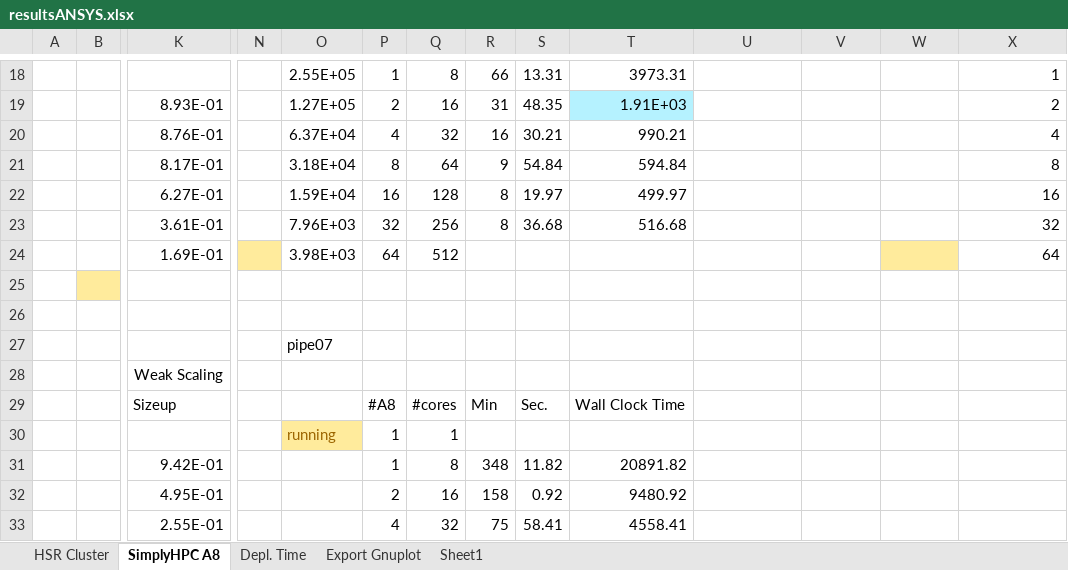
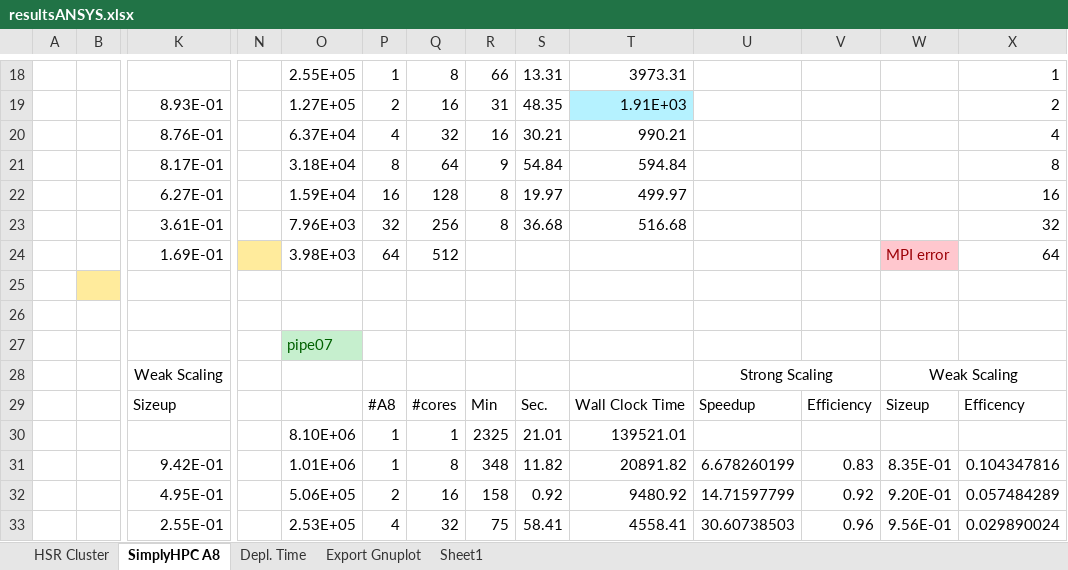
Before and after one commit to michaelpantic/SimplyHPC, an Excel workbook: doc/results/ansys/resultsANSYS.xlsx, sheet SimplyHPC A8, drawn as a sheet; only a part is shown, gaps mark what is left out; values as stored, in another font and other column widths than the file's, no borders; charts and pictures not drawn; removed rows and columns are numbered as before the commit, all else as after; rows hold the shown columns only; the diff covers the shown part only; the diff names each change by its address in the sheet, - before the commit and + after, or states it on an @@ line.

Commit message:
Merge branch 'ANSYS' of https://github.com/michaelpantic/SimplyHPC into ANSYS
Conflicts:
	doc/figs/plots/plot-HSR-strong-pipe.plt
	doc/figs/plots/plot-HSR-weak-pipe.plt
	doc/figs/plots/plot-gflops-hpcg.plt
	doc/figs/plots/plot-gflops-nord.plt
	doc/figs/plots/plot-gflops-ruep.plt
	doc/figs/plots/plot-hsr-strong-pipe.plt
	doc/figs/plots/plot-hsr-weak-pipe.plt
	doc/results/ansys/resultsANSYS.xlsx

```diff
--- a/doc/results/ansys/resultsANSYS.xlsx (sheet SimplyHPC A8)
+++ b/doc/results/ansys/resultsANSYS.xlsx (sheet SimplyHPC A8)
-W24: (empty)
+W24: MPI error
-W24 fill: #FFEB9C
+W24 fill: #FFC7CE
@@ O27 fill: none → #C6EFCE, text colour: black → #006100 @@
-row 28:  |  | Weak Scaling
+row 28:  |  | Weak Scaling |  |  |  |  |  |  |  | Strong Scaling |  | Weak Scaling
-U29: (empty)
+U29: Speedup
-V29: (empty)
+V29: Efficiency
-W29: (empty)
+W29: Sizeup
-X29: (empty)
+X29: Efficency
-O30: running
+O30: 8.10E+06
@@ O30 fill: #FFEB9C → none, text colour: #9C6500 → black @@
-R30: (empty)
+R30: 2325
-S30: (empty)
+S30: 21.01
-T30: (empty)
+T30: 139521.01
-O31: (empty)
+O31: 1.01E+06
-U31: (empty)
+U31: 6.678260199
-V31: (empty)
+V31: 0.83
-W31: (empty)
+W31: 8.35E-01
-X31: (empty)
+X31: 0.104347816
-O32: (empty)
+O32: 5.06E+05
-U32: (empty)
+U32: 14.71597799
-V32: (empty)
+V32: 0.92
-W32: (empty)
+W32: 9.20E-01
-X32: (empty)
+X32: 0.057484289
-O33: (empty)
+O33: 2.53E+05
-U33: (empty)
+U33: 30.60738503
-V33: (empty)
+V33: 0.96
-W33: (empty)
+W33: 9.56E-01
-X33: (empty)
+X33: 0.029890024
```
Also changed, not shown: 19 edited cells and cell formats elsewhere in this sheet, sheet HSR Cluster, sheet Sheet1, sheet Depl. Time, charts or pictures, 4 other files.
